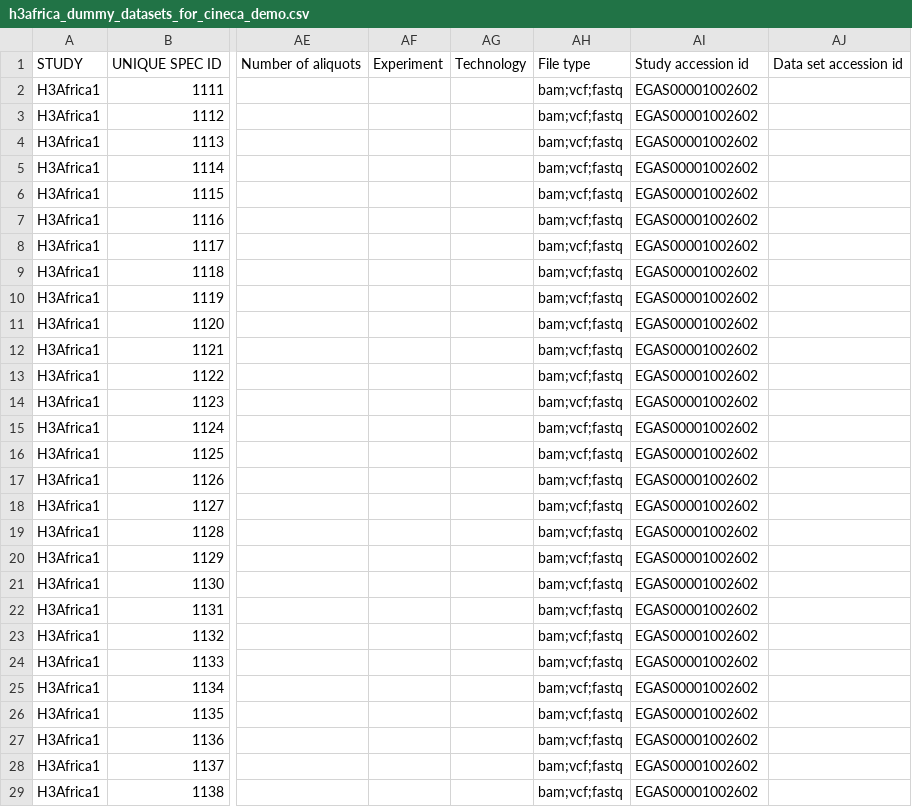
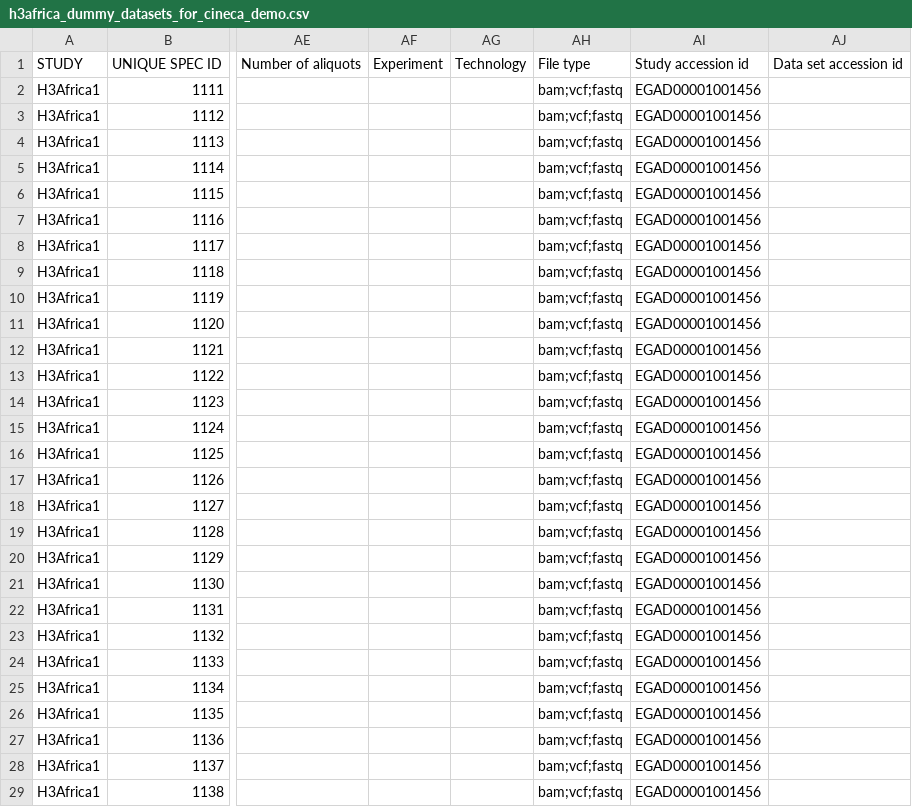
Before and after one commit to h3abionet/uct-cineca, a CSV file: data/h3africa_dummy_datasets_for_cineca_demo.csv, drawn as a sheet; only a part is shown, gaps mark what is left out; the diff covers the shown part only; the diff names each change by its address in the sheet, - before the commit and + after, or states it on an @@ line.

Commit message:
EGA accession numbers updated

```diff
--- a/data/h3africa_dummy_datasets_for_cineca_demo.csv
+++ b/data/h3africa_dummy_datasets_for_cineca_demo.csv
-AI2:AI29: EGAS00001002602
+AI2:AI29: EGAD00001001456
```
Also changed, not shown: 141 edited cells elsewhere in this file.
